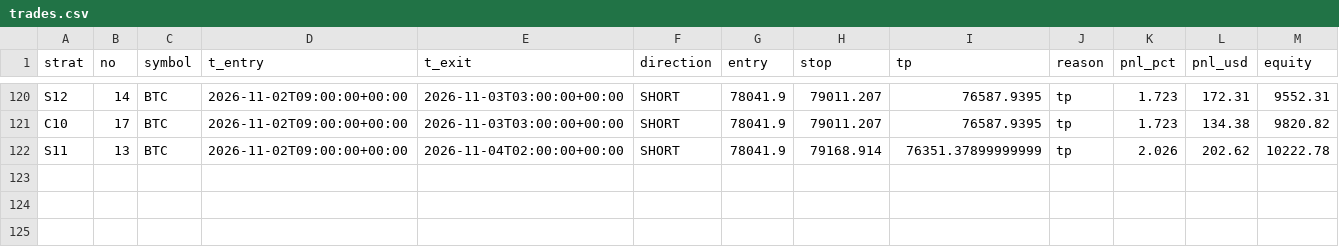
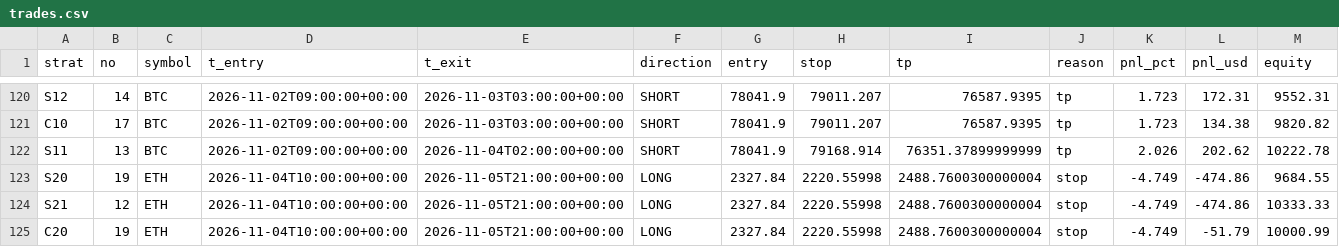
Before and after one commit to Jessieeeeai/dpl-flow-bot, a CSV file: trades.csv, drawn as a sheet; only a part is shown, gaps mark what is left out.

```diff
--- a/trades.csv
+++ b/trades.csv
@@ -122 +122,4 @@ C10,17,BTC,2026-11-02T09:00:00+00:00,2026-11-03T03:00:00+00:00,SHORT,78041.9,790
 S11,13,BTC,2026-11-02T09:00:00+00:00,2026-11-04T02:00:00+00:00,SHORT,78041.9,79168.914,76351.37899999999,tp,2.026,202.62,10222.78
+S20,19,ETH,2026-11-04T10:00:00+00:00,2026-11-05T21:00:00+00:00,LONG,2327.84,2220.55998,2488.7600300000004,stop,-4.749,-474.86,9684.55
+S21,12,ETH,2026-11-04T10:00:00+00:00,2026-11-05T21:00:00+00:00,LONG,2327.84,2220.55998,2488.7600300000004,stop,-4.749,-474.86,10333.33
+C20,19,ETH,2026-11-04T10:00:00+00:00,2026-11-05T21:00:00+00:00,LONG,2327.84,2220.55998,2488.7600300000004,stop,-4.749,-51.79,10000.99
```
Also changed, not shown: 2 other files.
